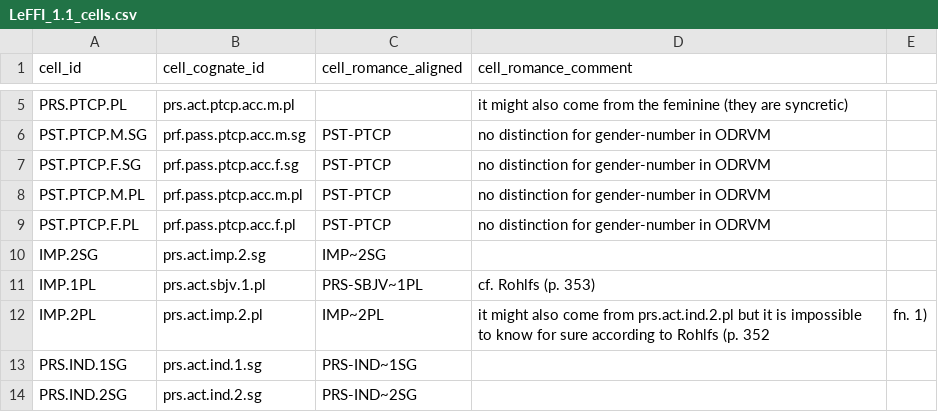
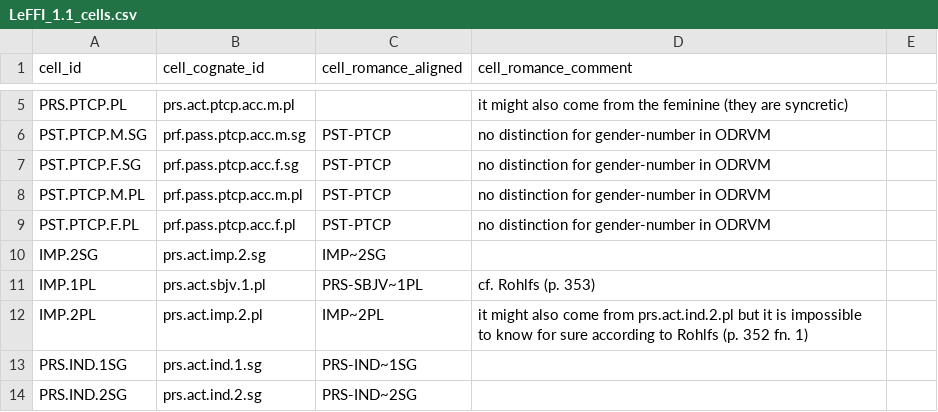
Before and after one commit to matteo-pellegrini/LeFFI, a CSV file: LeFFI_1.1_cells.csv, drawn as a sheet; only a part is shown, gaps mark what is left out.

Commit message:
fix cells cognacy

```diff
--- a/LeFFI_1.1_cells.csv
+++ b/LeFFI_1.1_cells.csv
@@ -11,3 +11,3 @@ IMP.2SG,prs.act.imp.2.sg,IMP~2SG,
 IMP.1PL,prs.act.sbjv.1.pl,PRS-SBJV~1PL,cf. Rohlfs (p. 353)
-IMP.2PL,prs.act.imp.2.pl,IMP~2PL,it might also come from prs.act.ind.2.pl but it is impossible to know for sure according to Rohlfs (p. 352, fn. 1)
+IMP.2PL,prs.act.imp.2.pl,IMP~2PL,it might also come from prs.act.ind.2.pl but it is impossible to know for sure according to Rohlfs (p. 352 fn. 1)
 PRS.IND.1SG,prs.act.ind.1.sg,PRS-IND~1SG,
```
